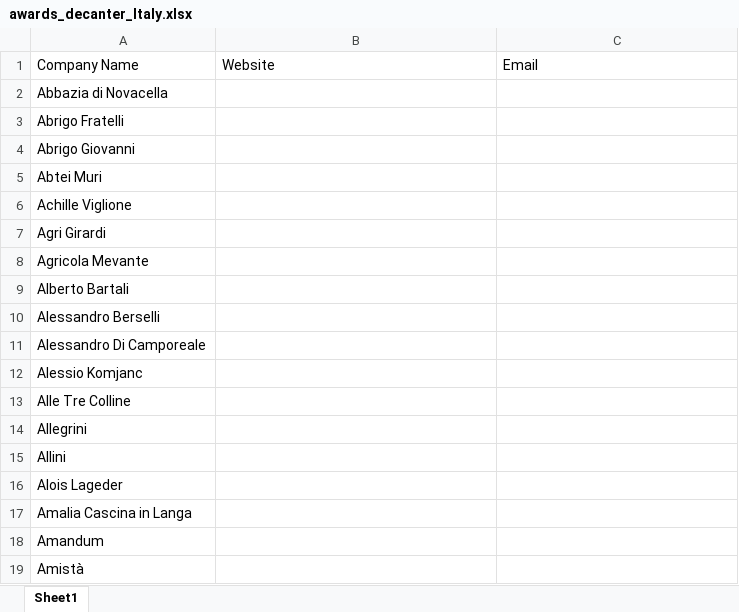
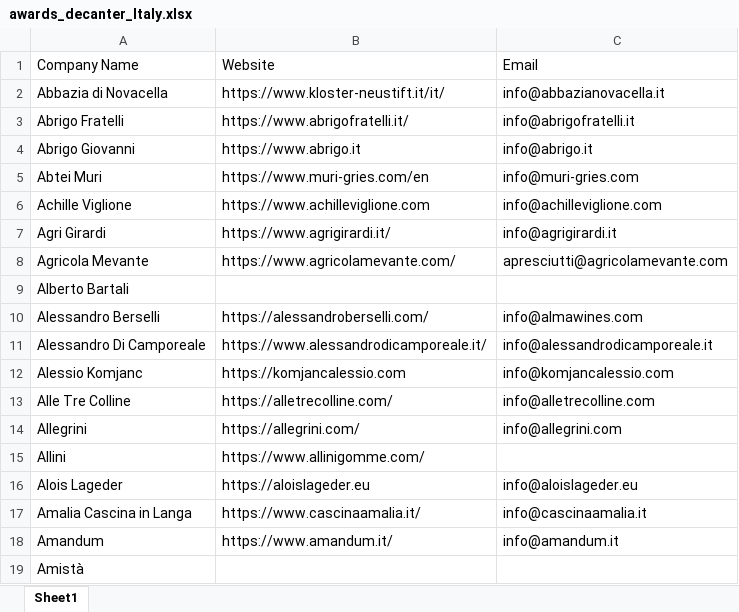
Before and after one commit to noorlight007/adriana_may_2026, an Excel workbook: awards_decanter_Italy.xlsx, sheet Sheet1, drawn as a sheet; only a part is shown; values as stored, in another font and other column widths than the file's, no borders; the diff covers the shown part only; the diff names each change by its address in the sheet, - before the commit and + after, or states it on an @@ line.

```diff
--- a/awards_decanter_Italy.xlsx (sheet Sheet1)
+++ b/awards_decanter_Italy.xlsx (sheet Sheet1)
-B2: (empty)
+B2: https://www.kloster-neustift.it/it/
-C2: (empty)
+C2: info@abbazianovacella.it
-B3: (empty)
+B3: https://www.abrigofratelli.it/
-C3: (empty)
+C3: info@abrigofratelli.it
-B4: (empty)
+B4: https://www.abrigo.it
-C4: (empty)
+C4: info@abrigo.it
-B5: (empty)
+B5: https://www.muri-gries.com/en
-C5: (empty)
+C5: info@muri-gries.com
-B6: (empty)
+B6: https://www.achilleviglione.com
-C6: (empty)
+C6: info@achilleviglione.com
-B7: (empty)
+B7: https://www.agrigirardi.it/
-C7: (empty)
+C7: info@agrigirardi.it
-B8: (empty)
+B8: https://www.agricolamevante.com/
-C8: (empty)
+C8: apresciutti@agricolamevante.com
-B10: (empty)
+B10: https://alessandroberselli.com/
-C10: (empty)
+C10: info@almawines.com
-B11: (empty)
+B11: https://www.alessandrodicamporeale.it/
-C11: (empty)
+C11: info@alessandrodicamporeale.it
-B12: (empty)
+B12: https://komjancalessio.com
-C12: (empty)
+C12: info@komjancalessio.com
-B13: (empty)
+B13: https://alletrecolline.com/
-C13: (empty)
+C13: info@alletrecolline.com
-B14: (empty)
+B14: https://allegrini.com/
-C14: (empty)
+C14: info@allegrini.com
-B15: (empty)
+B15: https://www.allinigomme.com/
-B16: (empty)
+B16: https://aloislageder.eu
-C16: (empty)
+C16: info@aloislageder.eu
-B17: (empty)
+B17: https://www.cascinaamalia.it/
-C17: (empty)
+C17: info@cascinaamalia.it
-B18: (empty)
+B18: https://www.amandum.it/
-C18: (empty)
+C18: info@amandum.it
```
Also changed, not shown: 1694 edited cells elsewhere in this sheet, 6 other files.
